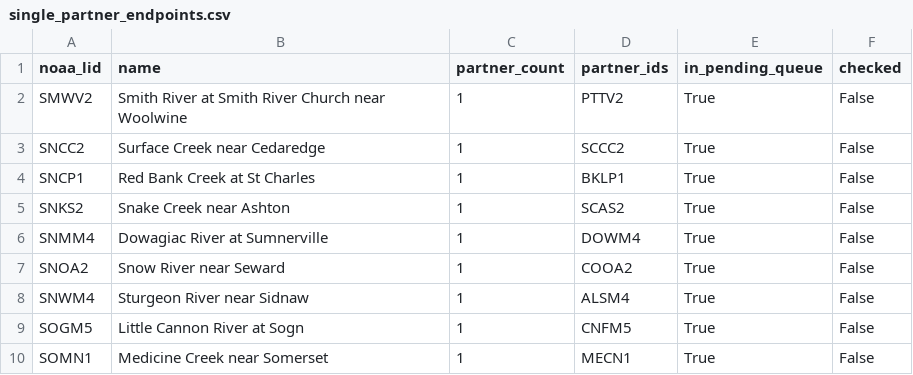
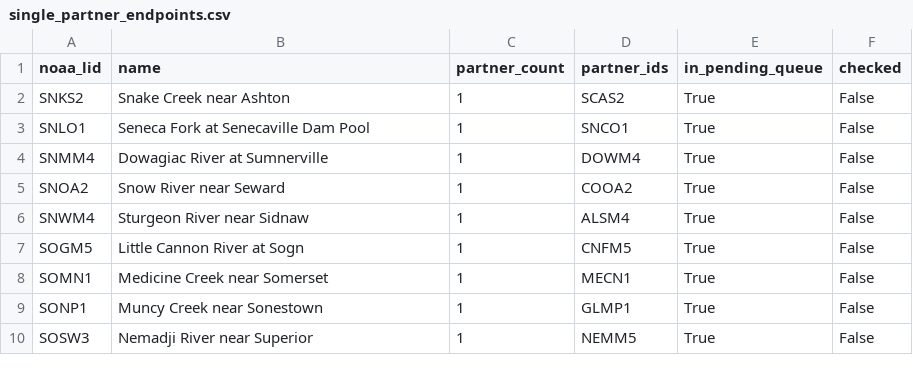
Before and after one commit to pbangiola/paddlersmap, a CSV file: data/network_audit/single_partner_endpoints.csv, drawn as a sheet; only a part is shown; the shorter side is filled out with more unchanged rows.

```diff
--- a/data/network_audit/single_partner_endpoints.csv
+++ b/data/network_audit/single_partner_endpoints.csv
@@ -1,6 +1,4 @@
 noaa_lid,name,partner_count,partner_ids,in_pending_queue,checked
-SMWV2,Smith River at Smith River Church near Woolwine,1,PTTV2,True,False
-SNCC2,Surface Creek near Cedaredge,1,SCCC2,True,False
-SNCP1,Red Bank Creek at St Charles,1,BKLP1,True,False
 SNKS2,Snake Creek near Ashton,1,SCAS2,True,False
+SNLO1,Seneca Fork at Senecaville Dam Pool,1,SNCO1,True,False
 SNMM4,Dowagiac River at Sumnerville,1,DOWM4,True,False
```
Also changed, not shown: data/network_audit/unchecked_endpoints.csv, 3 other files.
